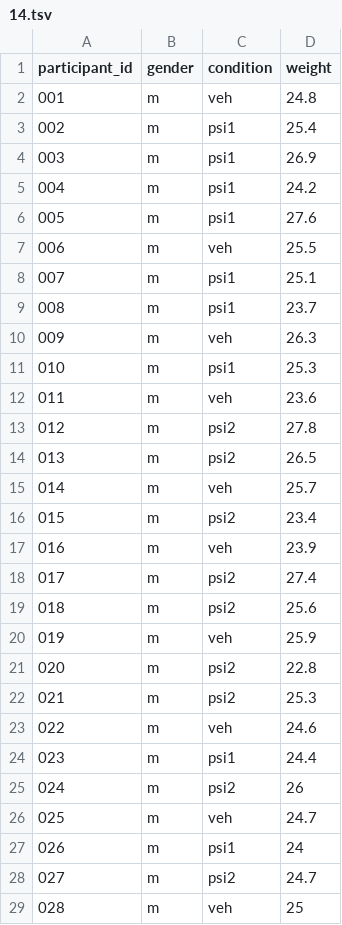
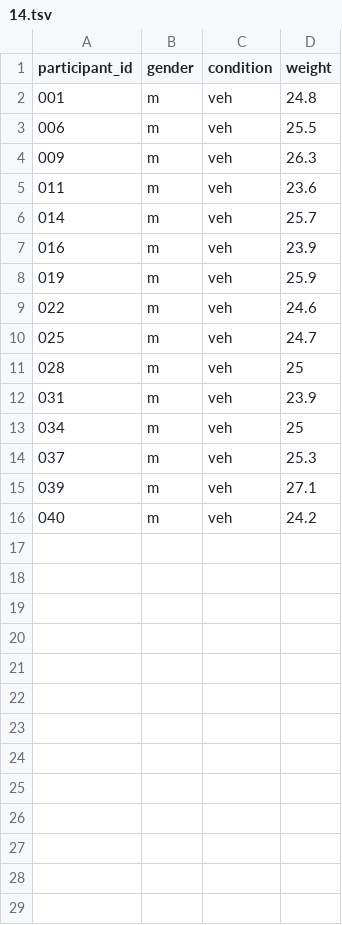
Before and after one commit to grandjeanlab/digitalrodent, a TSV file: data/MetaData/14.tsv, drawn as a sheet; only a part is shown; the shorter side is filled out with more unchanged rows; the diff covers the shown part only.

```diff
--- a/data/MetaData/14.tsv
+++ b/data/MetaData/14.tsv
@@ -2,28 +2,10 @@ participant_id	gender	condition	weight
 001	m	veh	24.8
-002	m	psi1	25.4
-003	m	psi1	26.9
-004	m	psi1	24.2
-005	m	psi1	27.6
 006	m	veh	25.5
-007	m	psi1	25.1
-008	m	psi1	23.7
 009	m	veh	26.3
-010	m	psi1	25.3
 011	m	veh	23.6
-012	m	psi2	27.8
-013	m	psi2	26.5
 014	m	veh	25.7
-015	m	psi2	23.4
 016	m	veh	23.9
-017	m	psi2	27.4
-018	m	psi2	25.6
 019	m	veh	25.9
-020	m	psi2	22.8
-021	m	psi2	25.3
 022	m	veh	24.6
-023	m	psi1	24.4
-024	m	psi2	26
 025	m	veh	24.7
-026	m	psi1	24
-027	m	psi2	24.7
 028	m	veh	25
```
Also changed, not shown: 7 removed rows elsewhere in this file, data/MetaData/15.tsv, data/MetaData/16.tsv, 3 other files.
